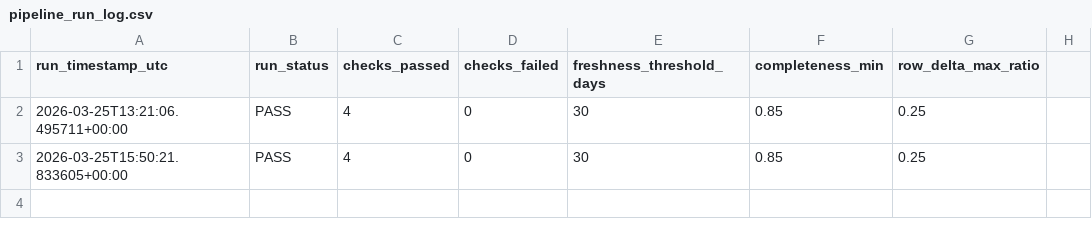
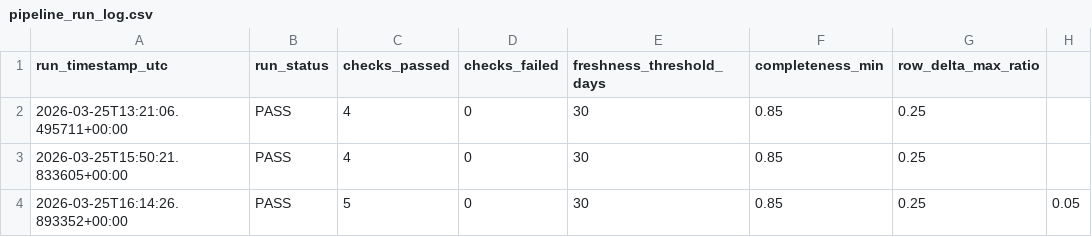
Before and after one commit to theo-lyd/regional_infrastructure_resilence_auditor, a CSV file: data/reports/pipeline_run_log.csv, drawn as a sheet.

```diff
--- a/data/reports/pipeline_run_log.csv
+++ b/data/reports/pipeline_run_log.csv
@@ -3 +3,2 @@ run_timestamp_utc,run_status,checks_passed,checks_failed,freshness_threshold_day
 2026-03-25T15:50:21.833605+00:00,PASS,4,0,30,0.85,0.25
+2026-03-25T16:14:26.893352+00:00,PASS,5,0,30,0.85,0.25,0.05
```
Also changed, not shown: data/reports/raw_ingestion_log.csv, 27 other files.
